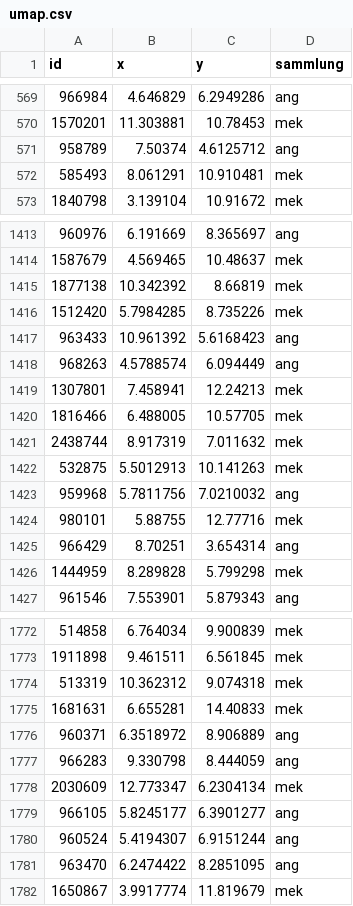
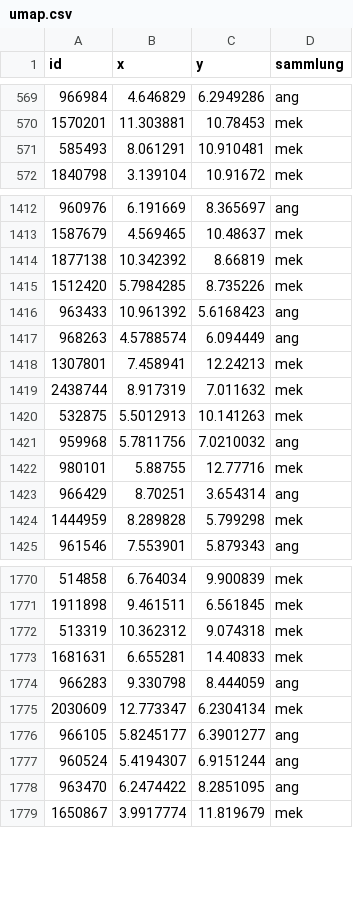
Before and after one commit to cpietsch/smb-vis, a CSV file: data/umap.csv, drawn as a sheet; only a part is shown, gaps mark what is left out; the diff names each change by its address in the sheet, - before the commit and + after, or states it on an @@ line.

```diff
--- a/data/umap.csv
+++ b/data/umap.csv
-row 571: 958789 | 7.50374 | 4.6125712 | ang
-row 1420: 1816466 | 6.488005 | 10.57705 | mek
-row 1776: 960371 | 6.3518972 | 8.906889 | ang
```
Also changed, not shown: 5 other files.
